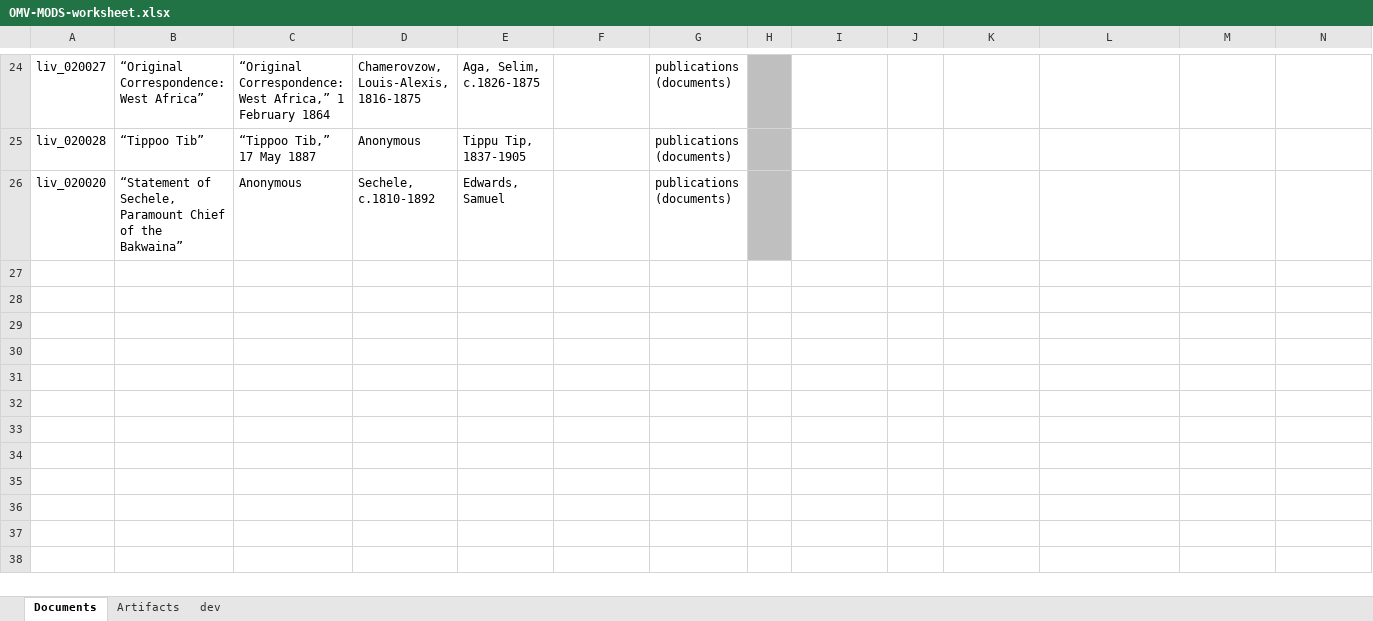
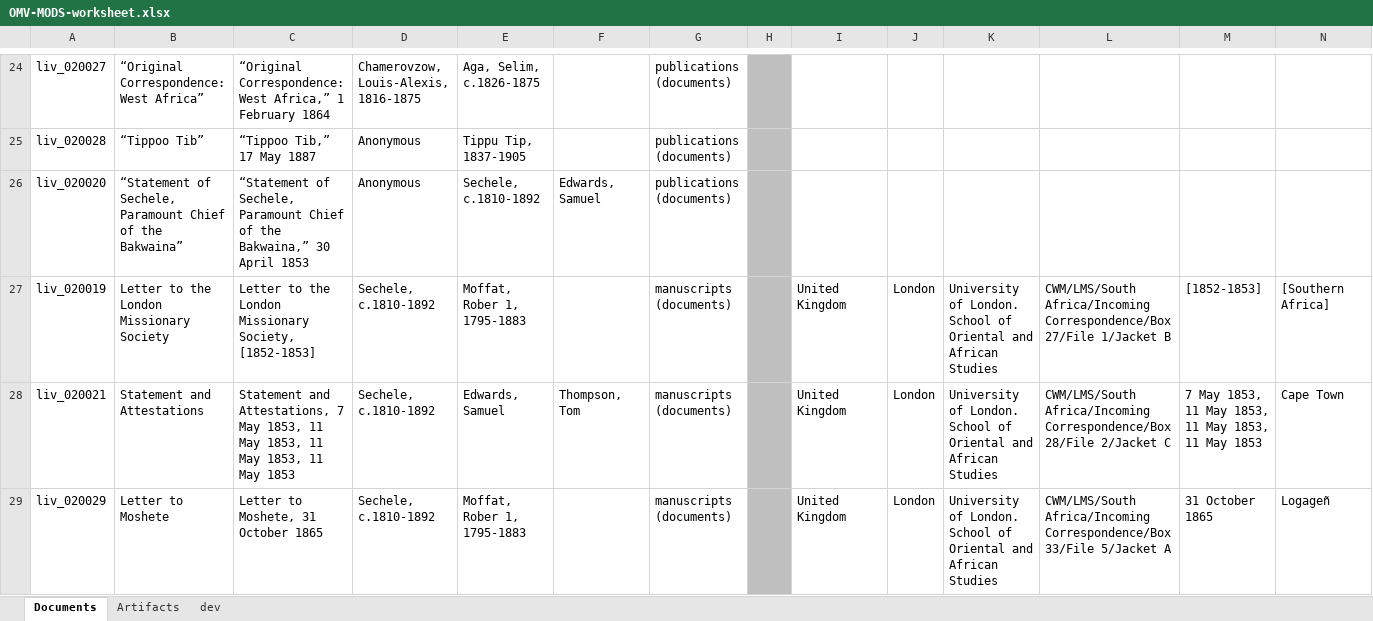
Before and after one commit to livingstoneonline/onemorevoice, an Excel workbook: transcriptions/OMV-MODS-worksheet.xlsx, sheet Documents, drawn as a sheet; only a part is shown, gaps mark what is left out; values as stored, in another font and other column widths than the file's, no borders; rows hold the shown columns only; the diff names each change by its address in the sheet, - before the commit and + after, or states it on an @@ line.

Commit message:
update MODS worksheet

```diff
--- a/transcriptions/OMV-MODS-worksheet.xlsx (sheet Documents)
+++ b/transcriptions/OMV-MODS-worksheet.xlsx (sheet Documents)
-C26: Anonymous
+C26: “Statement of Sechele, Paramount Chief of the Bakwaina,” 30 April 1853
-D26: Sechele, c.1810-1892
+D26: Anonymous
-E26: Edwards, Samuel
+E26: Sechele, c.1810-1892
-F26: (empty)
+F26: Edwards, Samuel
+row 27: liv_020019 | Letter to the London Missionary Society | Letter to the London Missionary Society, [1852-1853] | Sechele, c.1810-1892 | Moffat, Rober 1, 1795-1883 |  | manuscripts (documents) |  | United Kingdom | London | University of London. School of Oriental and African Studies | CWM/LMS/South Africa/Incoming Correspondence/Box 27/File 1/Jacket B | [1852-1853] | [Southern Africa]
+row 28: liv_020021 | Statement and Attestations | Statement and Attestations, 7 May 1853, 11 May 1853, 11 May 1853, 11 May 1853 | Sechele, c.1810-1892 | Edwards, Samuel | Thompson, Tom | manuscripts (documents) |  | United Kingdom | London | University of London. School of Oriental and African Studies | CWM/LMS/South Africa/Incoming Correspondence/Box 28/File 2/Jacket C | 7 May 1853, 11 May 1853, 11 May 1853, 11 May 1853 | Cape Town
+row 29: liv_020029 | Letter to Moshete | Letter to Moshete, 31 October 1865 | Sechele, c.1810-1892 | Moffat, Rober 1, 1795-1883 |  | manuscripts (documents) |  | United Kingdom | London | University of London. School of Oriental and African Studies | CWM/LMS/South Africa/Incoming Correspondence/Box 33/File 5/Jacket A | 31 October 1865 | Logageñ
```
